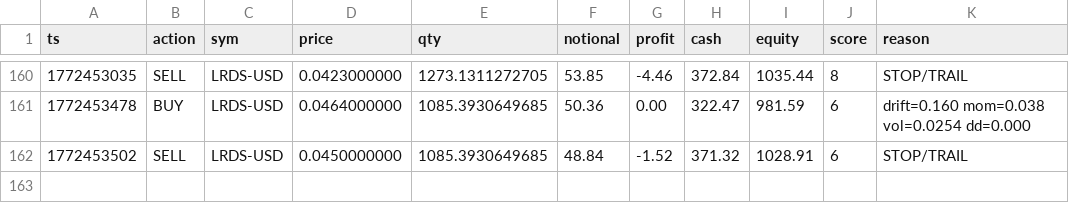
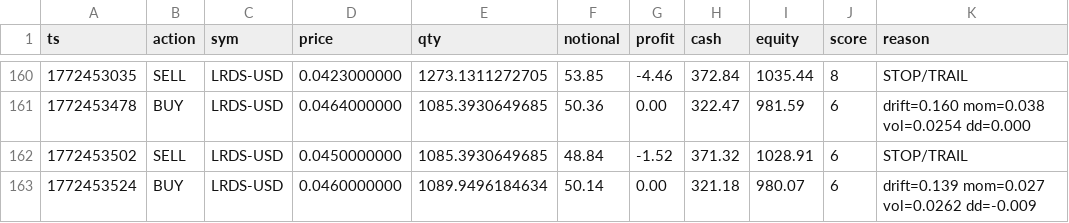
Before and after one commit to joshuadobbs056-ctrl/coin-sniper-data, a CSV file: trade_history.csv, drawn as a sheet; only a part is shown, gaps mark what is left out; the diff names each change by its address in the sheet, - before the commit and + after, or states it on an @@ line.

Commit message:
update trade_history.csv

```diff
--- a/trade_history.csv
+++ b/trade_history.csv
+row 163: 1772453524 | BUY | LRDS-USD | 0.0460000000 | 1089.9496184634 | 50.14 | 0.00 | 321.18 | 980.07 | 6 | drift=0.139 mom=0.027 vol=0.0262 dd=-0.009
```
